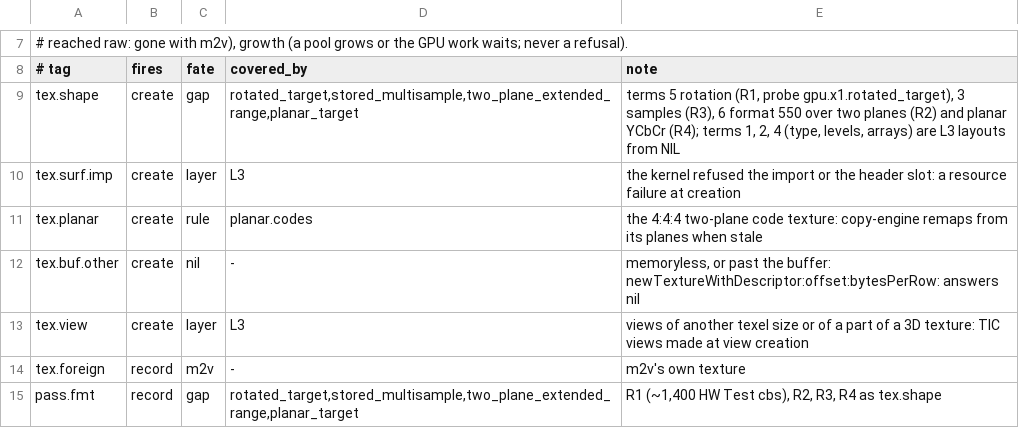
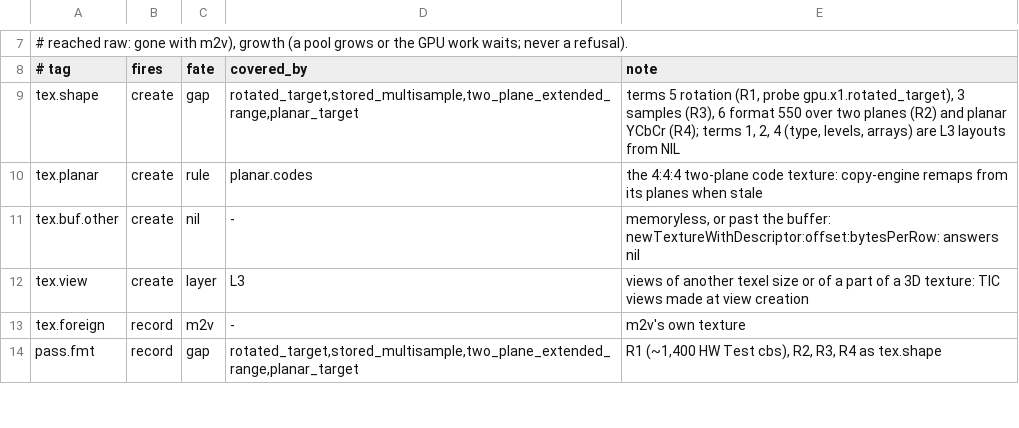
Before and after one commit to D-Radish76/ios-on-switch-lmao, a TSV file: drivers/TegraGM20BMetal/raw/plan/predicates.tsv, drawn as a sheet; only a part is shown, gaps mark what is left out; the diff names each change by its address in the sheet, - before the commit and + after, or states it on an @@ line.

```diff
--- a/drivers/TegraGM20BMetal/raw/plan/predicates.tsv
+++ b/drivers/TegraGM20BMetal/raw/plan/predicates.tsv
-row 10: tex.surf.imp | create | layer | L3 | the kernel refused the import or the header slot: a resource failure at creation
```
Also changed, not shown: drivers/TegraGM20BMetal/raw/plan/m2v_routes.tsv, 30 other files.
